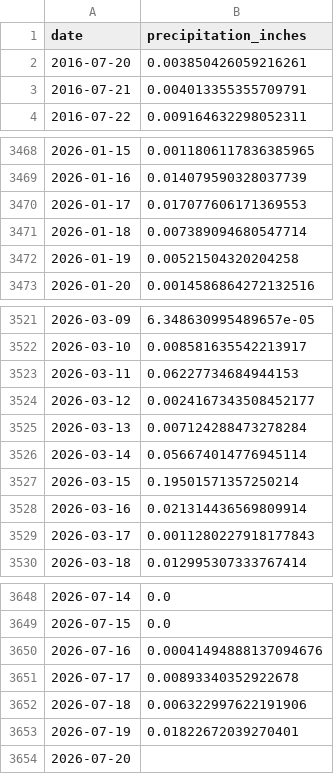
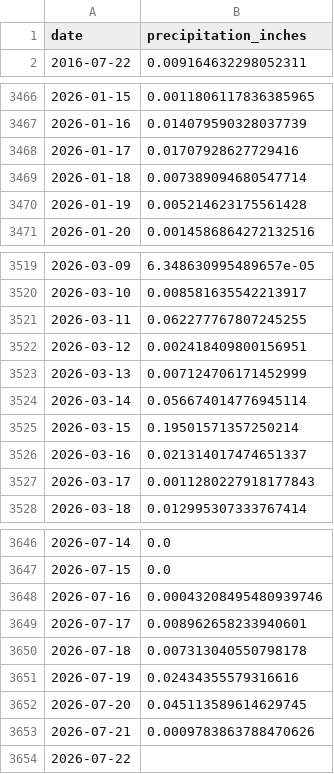
Before and after one commit to byandell/rainDrought, a CSV file: data/south_dakota_precipitation_daily.csv, drawn as a sheet; only a part is shown, gaps mark what is left out; the diff covers the shown part only.

```diff
--- a/data/south_dakota_precipitation_daily.csv
+++ b/data/south_dakota_precipitation_daily.csv
@@ -1,4 +1,2 @@
 date,precipitation_inches
-2016-07-20,0.003850426059216261
-2016-07-21,0.004013355355709791
 2016-07-22,0.009164632298052311
@@ -3469,5 +3467,5 @@ date,precipitation_inches
 2026-01-16,0.014079590328037739
-2026-01-17,0.017077606171369553
+2026-01-17,0.01707928627729416
 2026-01-18,0.007389094680547714
-2026-01-19,0.00521504320204258
+2026-01-19,0.005214623175561428
 2026-01-20,0.0014586864272132516
@@ -3522,8 +3520,8 @@ date,precipitation_inches
 2026-03-10,0.008581635542213917
-2026-03-11,0.06227734684944153
-2026-03-12,0.0024167343508452177
-2026-03-13,0.007124288473278284
+2026-03-11,0.062277767807245255
+2026-03-12,0.002418409800156951
+2026-03-13,0.007124706171452999
 2026-03-14,0.056674014776945114
 2026-03-15,0.19501571357250214
-2026-03-16,0.021314436569809914
+2026-03-16,0.021314017474651337
 2026-03-17,0.0011280227918177843
@@ -3649,6 +3647,8 @@ date,precipitation_inches
 2026-07-15,0.0
-2026-07-16,0.00041494888137094676
-2026-07-17,0.00893340352922678
-2026-07-18,0.006322997622191906
-2026-07-19,0.01822672039270401
-2026-07-20,
+2026-07-16,0.00043208495480939746
+2026-07-17,0.008962658233940601
+2026-07-18,0.007313040550798178
+2026-07-19,0.02434355579316616
+2026-07-20,0.045113589614629745
+2026-07-21,0.0009783863788470626
+2026-07-22,
```
Also changed, not shown: 60 edited cells elsewhere in this file, 4 other files.
